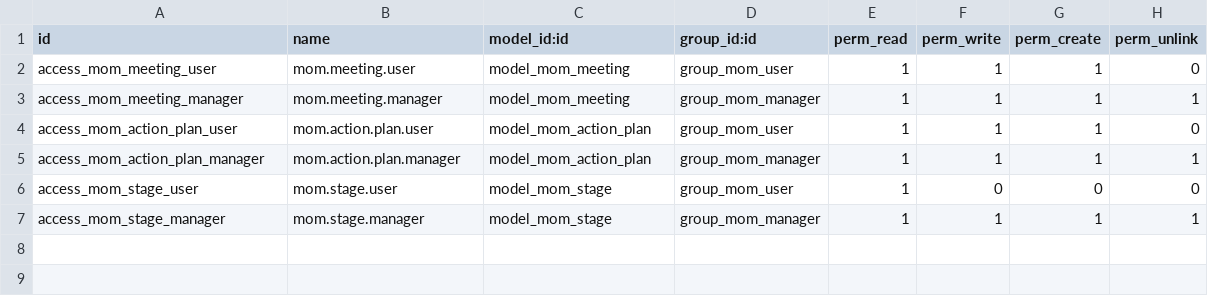
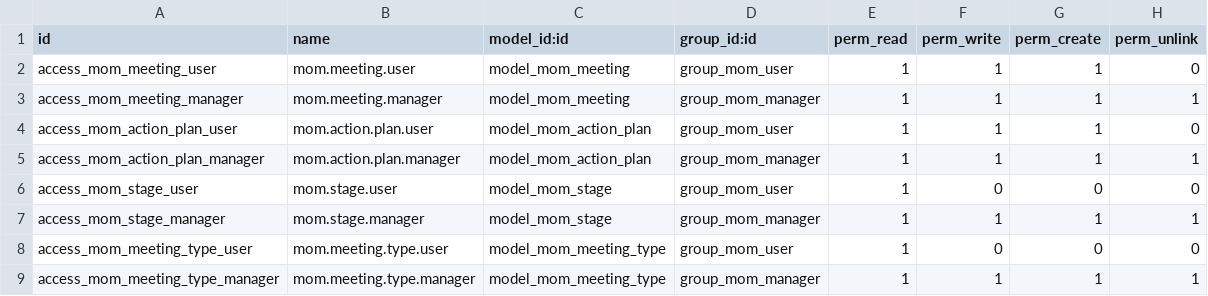
Before and after one commit to Tiju-s-Academy/custom_mom, a CSV file: MOM/security/ir.model.access.csv, drawn as a sheet.

Commit message:
Add meeting type management with views and access controls

```diff
--- a/MOM/security/ir.model.access.csv
+++ b/MOM/security/ir.model.access.csv
@@ -7 +7,3 @@ access_mom_stage_user,mom.stage.user,model_mom_stage,group_mom_user,1,0,0,0
 access_mom_stage_manager,mom.stage.manager,model_mom_stage,group_mom_manager,1,1,1,1
+access_mom_meeting_type_user,mom.meeting.type.user,model_mom_meeting_type,group_mom_user,1,0,0,0
+access_mom_meeting_type_manager,mom.meeting.type.manager,model_mom_meeting_type,group_mom_manager,1,1,1,1
```
Also changed, not shown: 6 other files.
